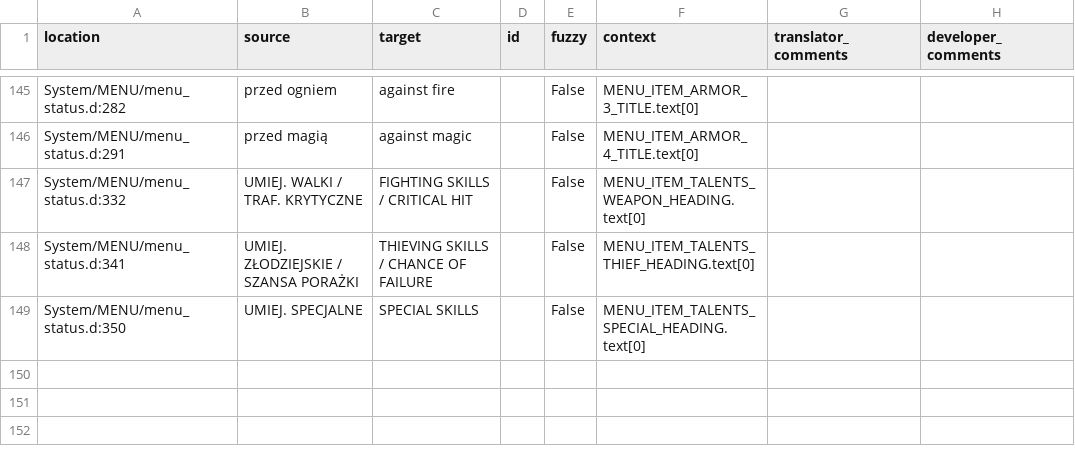
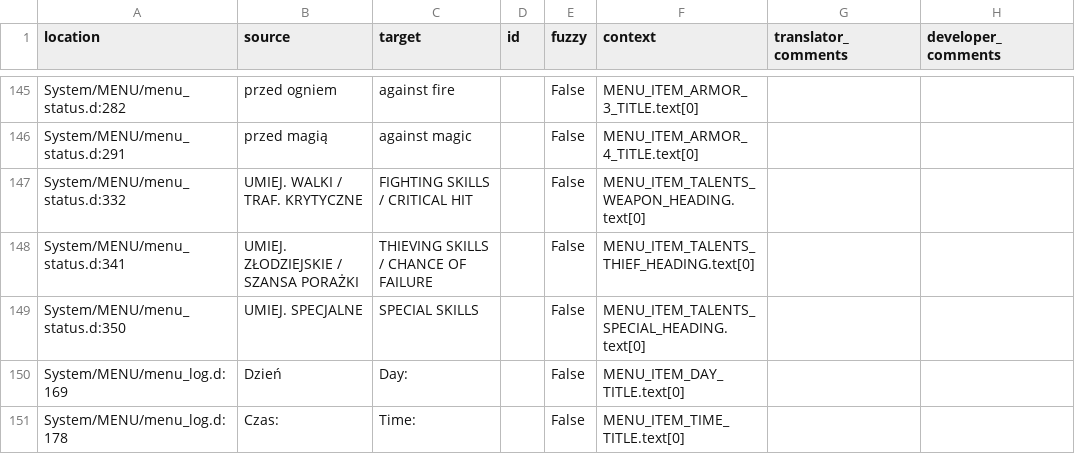
Before and after one commit to Nyras-Enjoyers/nyras-prologue-demake-scripts, a CSV file: .translations/en/Menu.csv, drawn as a sheet; only a part is shown, gaps mark what is left out.

Commit message:
Translated using Weblate (English)
Currently translated at 100.0% (150 of 150 strings)

Translation: Nyras Prolog Demake/Menu
Translate-URL: http://weblate.cokoliv.eu/projects/nyras-prolog-demake/menu/en/

```diff
--- a/.translations/en/Menu.csv
+++ b/.translations/en/Menu.csv
@@ -149 +149,3 @@
 "System/MENU/menu_status.d:350","UMIEJ. SPECJALNE","SPECIAL SKILLS","","False","MENU_ITEM_TALENTS_SPECIAL_HEADING.text[0]","",""
+"System/MENU/menu_log.d:169","Dzień","Day:","","False","MENU_ITEM_DAY_TITLE.text[0]","",""
+"System/MENU/menu_log.d:178","Czas:","Time:","","False","MENU_ITEM_TIME_TITLE.text[0]","",""
```
